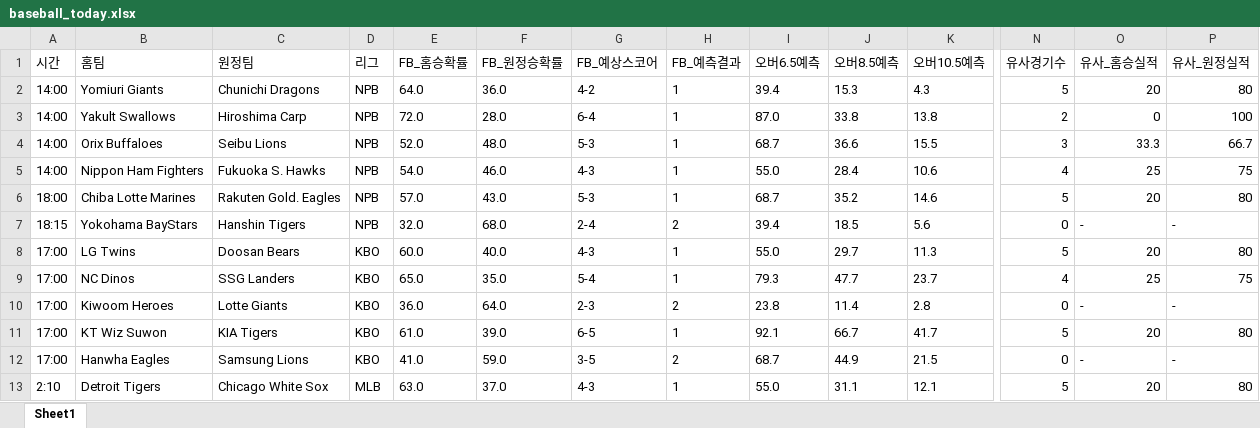
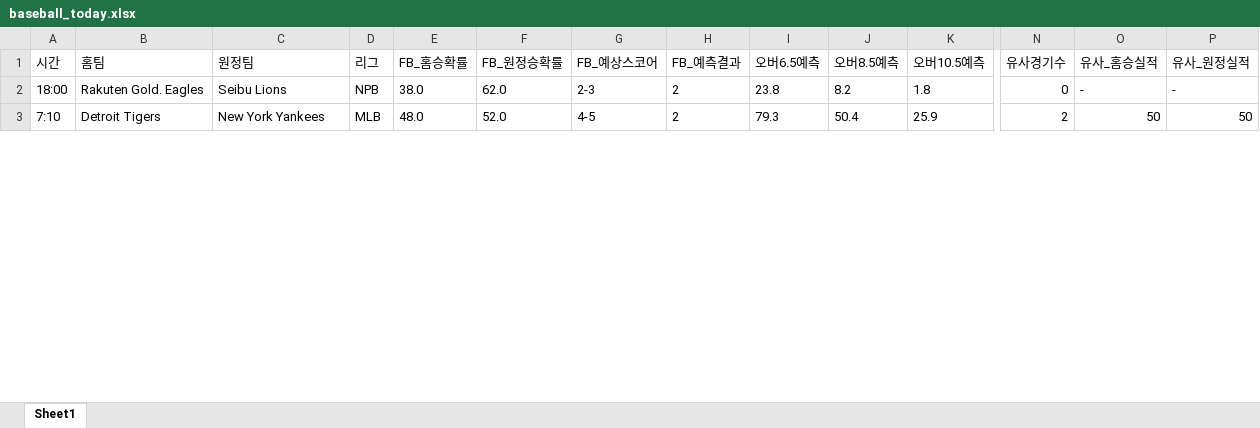
Before and after one commit to kongkong79/ai-pick, an Excel workbook: baseball_today.xlsx, sheet Sheet1, drawn as a sheet; only a part is shown, gaps mark what is left out; values as stored, in another font and other column widths than the file's, no borders; removed rows and columns are numbered as before the commit, all else as after; rows hold the shown columns only; the diff covers the shown part only; the diff names each change by its address in the sheet, - before the commit and + after, or states it on an @@ line.

Commit message:
📊 업데이트 - 2026-06-22 14:18

```diff
--- a/baseball_today.xlsx (sheet Sheet1)
+++ b/baseball_today.xlsx (sheet Sheet1)
-row 2: 14:00 | Yomiuri Giants | Chunichi Dragons | NPB | 64.0 | 36.0 | 4-2 | 1 | 39.4 | 15.3 | 4.3 | 5 | 20 | 80
-row 3: 14:00 | Yakult Swallows | Hiroshima Carp | NPB | 72.0 | 28.0 | 6-4 | 1 | 87.0 | 33.8 | 13.8 | 2 | 0 | 100
-row 4: 14:00 | Orix Buffaloes | Seibu Lions | NPB | 52.0 | 48.0 | 5-3 | 1 | 68.7 | 36.6 | 15.5 | 3 | 33.3 | 66.7
-row 5: 14:00 | Nippon Ham Fighters | Fukuoka S. Hawks | NPB | 54.0 | 46.0 | 4-3 | 1 | 55.0 | 28.4 | 10.6 | 4 | 25 | 75
-row 6: 18:00 | Chiba Lotte Marines | Rakuten Gold. Eagles | NPB | 57.0 | 43.0 | 5-3 | 1 | 68.7 | 35.2 | 14.6 | 5 | 20 | 80
-row 7: 18:15 | Yokohama BayStars | Hanshin Tigers | NPB | 32.0 | 68.0 | 2-4 | 2 | 39.4 | 18.5 | 5.6 | 0 | - | -
-row 8: 17:00 | LG Twins | Doosan Bears | KBO | 60.0 | 40.0 | 4-3 | 1 | 55.0 | 29.7 | 11.3 | 5 | 20 | 80
-row 9: 17:00 | NC Dinos | SSG Landers | KBO | 65.0 | 35.0 | 5-4 | 1 | 79.3 | 47.7 | 23.7 | 4 | 25 | 75
-A2 (시간): 17:00
+A2 (시간): 18:00
-B2 (홈팀): Kiwoom Heroes
+B2 (홈팀): Rakuten Gold. Eagles
-C2 (원정팀): Lotte Giants
+C2 (원정팀): Seibu Lions
-D2 (리그): KBO
+D2 (리그): NPB
-E2 (FB_홈승확률): 36.0
+E2 (FB_홈승확률): 38.0
-F2 (FB_원정승확률): 64.0
+F2 (FB_원정승확률): 62.0
-J2 (오버8.5예측): 11.4
+J2 (오버8.5예측): 8.2
-K2 (오버10.5예측): 2.8
+K2 (오버10.5예측): 1.8
-row 11: 17:00 | KT Wiz Suwon | KIA Tigers | KBO | 61.0 | 39.0 | 6-5 | 1 | 92.1 | 66.7 | 41.7 | 5 | 20 | 80
-row 12: 17:00 | Hanwha Eagles | Samsung Lions | KBO | 41.0 | 59.0 | 3-5 | 2 | 68.7 | 44.9 | 21.5 | 0 | - | -
-A3 (시간): 2:10
+A3 (시간): 7:10
-C3 (원정팀): Chicago White Sox
+C3 (원정팀): New York Yankees
-E3 (FB_홈승확률): 63.0
+E3 (FB_홈승확률): 48.0
-F3 (FB_원정승확률): 37.0
+F3 (FB_원정승확률): 52.0
-G3 (FB_예상스코어): 4-3
+G3 (FB_예상스코어): 4-5
-H3 (FB_예측결과): 1
+H3 (FB_예측결과): 2
-I3 (오버6.5예측): 55.0
+I3 (오버6.5예측): 79.3
-J3 (오버8.5예측): 31.1
+J3 (오버8.5예측): 50.4
-K3 (오버10.5예측): 12.1
+K3 (오버10.5예측): 25.9
-N3 (유사경기수): 5
+N3 (유사경기수): 2
-O3 (유사_홈승실적): 20
+O3 (유사_홈승실적): 50
-P3 (유사_원정실적): 80
+P3 (유사_원정실적): 50
```
Also changed, not shown: 6 added rows, 10 removed rows and 62 edited cells elsewhere in this sheet.
